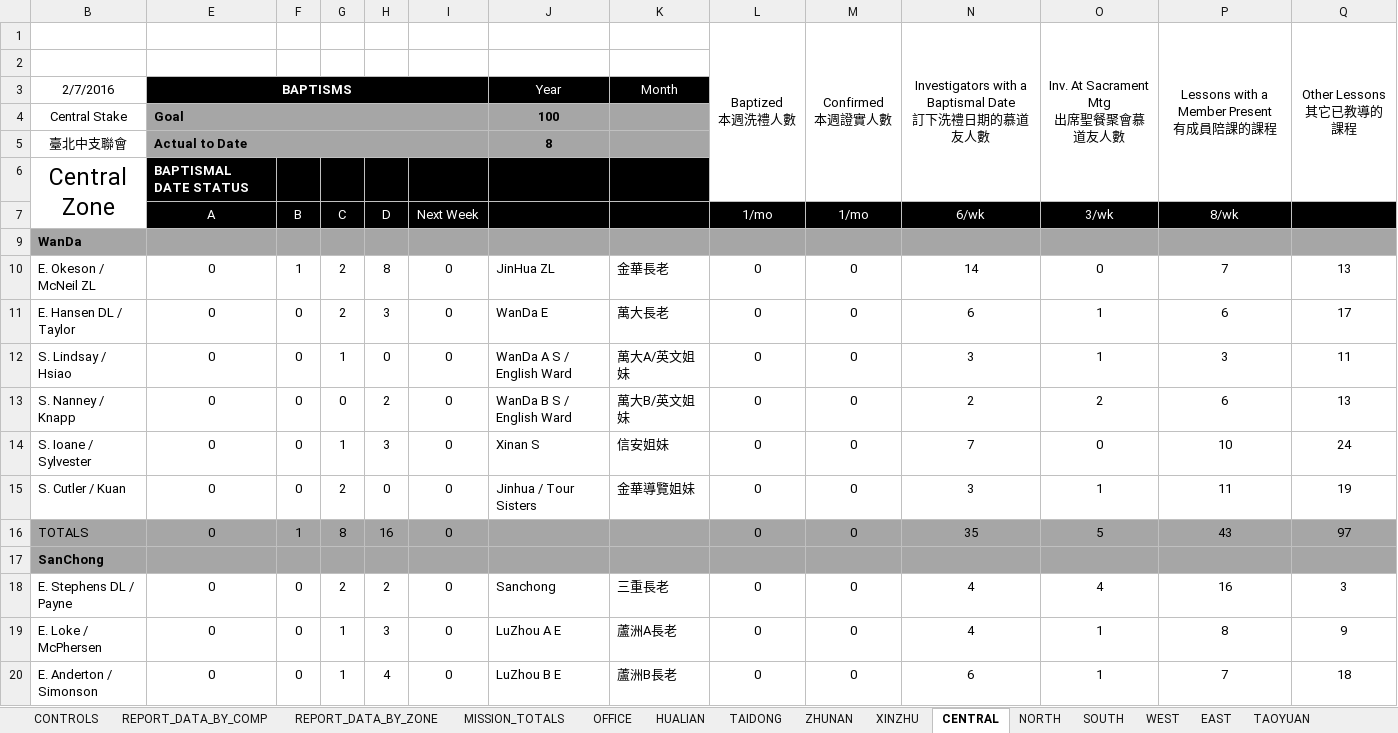
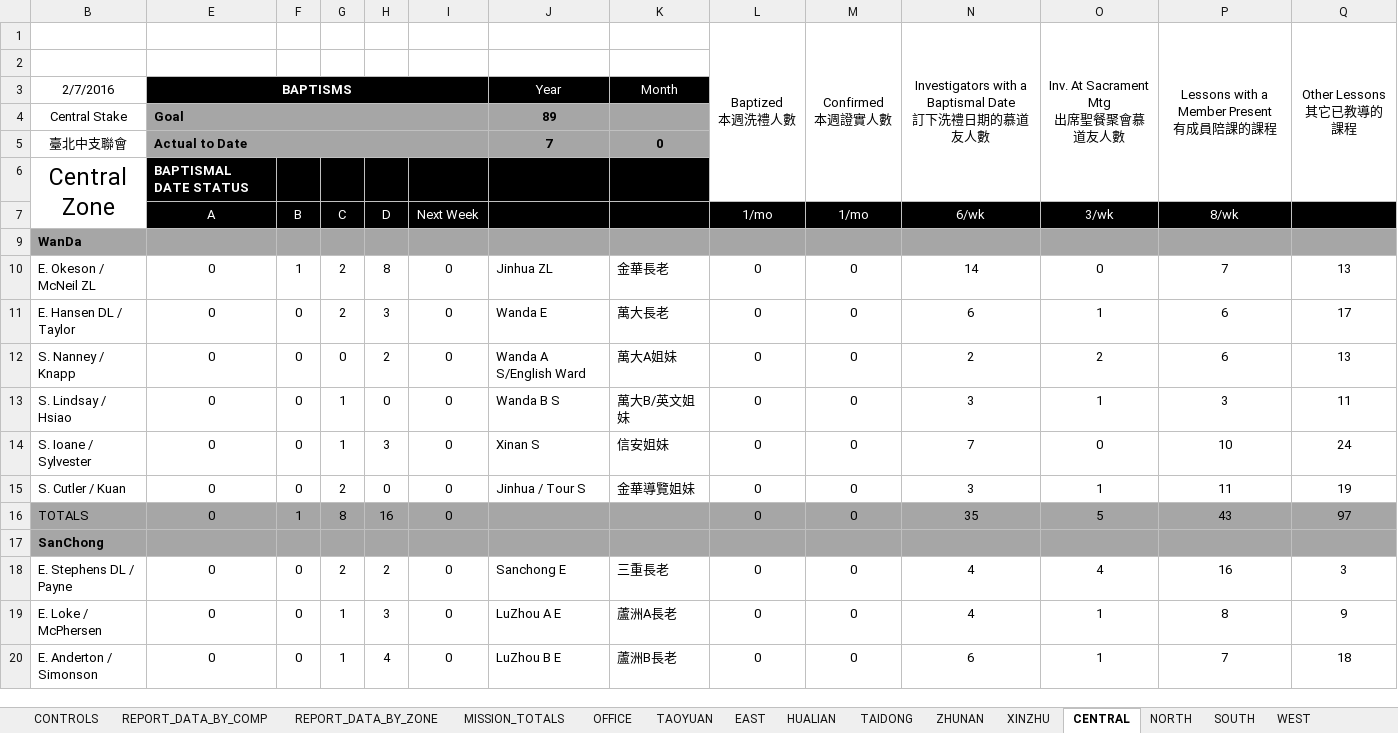
Before and after one commit to taiwantaipeimission/ARPS, an Excel workbook: report/Debug/report_sheet.xlsx, sheet CENTRAL, drawn as a sheet; only a part is shown; values as stored, in another font and other column widths than the file's, no borders; conditional formats not drawn; removed rows and columns are numbered as before the commit, all else as after; rows hold the shown columns only; the diff names each change by its address in the sheet, - before the commit and + after, or states it on an @@ line.

```diff
--- a/report/Debug/report_sheet.xlsx (sheet CENTRAL)
+++ b/report/Debug/report_sheet.xlsx (sheet CENTRAL)
@@ sheet tab order changed: CONTROLS | REPORT_DATA_BY_COMP | REPORT_DATA_BY_ZONE | MISSION_TOTALS | OFFICE | TAOYUAN | EAST | HUALIAN | TAIDONG | ZHUNAN | XINZHU | CENTRAL | NORTH | SOUTH | WEST @@
-J4: 100
+J4: 89
-J5: 8
+J5: 7
-K5: (empty)
+K5: 0
-J10: JinHua ZL
+J10: Jinhua ZL
-J11: WanDa E
+J11: Wanda E
-row 12: S. Lindsay / Hsiao | 0 | 0 | 1 | 0 | 0 | WanDa A S / English Ward | 萬大A/英文姐妹 | 0 | 0 | 3 | 1 | 3 | 11
-J12: WanDa B S / English Ward
+J12: Wanda A S/English Ward
-K12: 萬大B/英文姐妹
+K12: 萬大A姐妹
+row 13: S. Lindsay / Hsiao | 0 | 0 | 1 | 0 | 0 | Wanda B S | 萬大B/英文姐妹 | 0 | 0 | 3 | 1 | 3 | 11
-J15: Jinhua / Tour Sisters
+J15: Jinhua / Tour S
-J18: Sanchong
+J18: Sanchong E
```
Also changed, not shown: sheet XINZHU, sheet MISSION_TOTALS, sheet SOUTH, sheet REPORT_DATA_BY_COMP, sheet HUALIAN, sheet ZHUNAN, 7 more sheets, formulas that keep their value, hidden cells, 18 other files.
